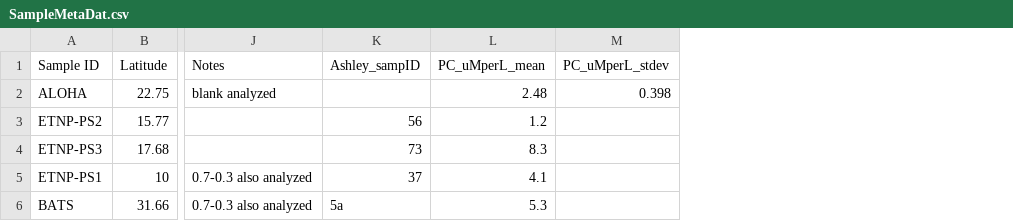
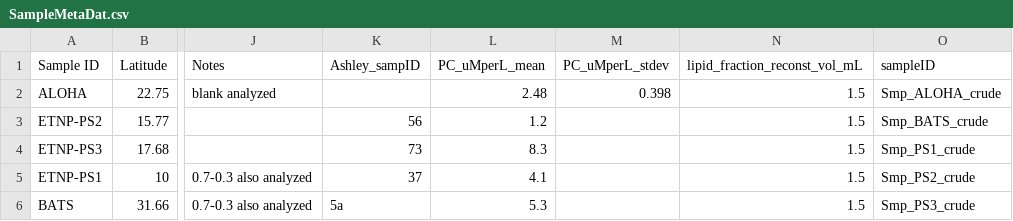
Before and after one commit to kheal/particulate_As_data_analysis, a CSV file: MetaData/SampleMetaDat.csv, drawn as a sheet; only a part is shown, gaps mark what is left out; the diff names each change by its address in the sheet, - before the commit and + after, or states it on an @@ line.

```diff
--- a/MetaData/SampleMetaDat.csv
+++ b/MetaData/SampleMetaDat.csv
+column N (lipid_fraction_reconst_vol_mL), rows 2-6: all 1.5
+column O (sampleID), rows 2-6: Smp_ALOHA_crude | Smp_BATS_crude | Smp_PS1_crude | Smp_PS2_crude | Smp_PS3_crude
```
Also changed, not shown: Intermediates/Targeted_firstPass.csv, 32 other files.
